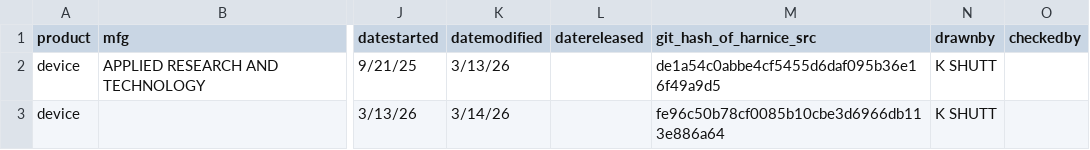
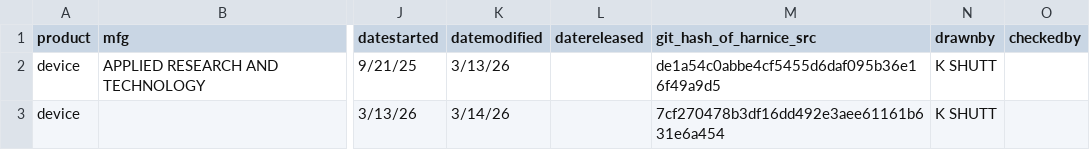
Before and after one commit to harnice/Harnice, a TSV file: library_public/Device/pro_audio/applied_research_and_technology/726787/726787-revision_history.tsv, drawn as a sheet; only a part is shown, gaps mark what is left out; the diff names each change by its address in the sheet, - before the commit and + after, or states it on an @@ line.

Commit message:
revision history on art thing

```diff
--- a/library_public/Device/pro_audio/applied_research_and_technology/726787/726787-revision_history.tsv
+++ b/library_public/Device/pro_audio/applied_research_and_technology/726787/726787-revision_history.tsv
-M3 (git_hash_of_harnice_src): fe96c50b78cf0085b10cbe3d6966db113e886a64
+M3 (git_hash_of_harnice_src): 7cf270478b3df16dd492e3aee61161b631e6a454
```
